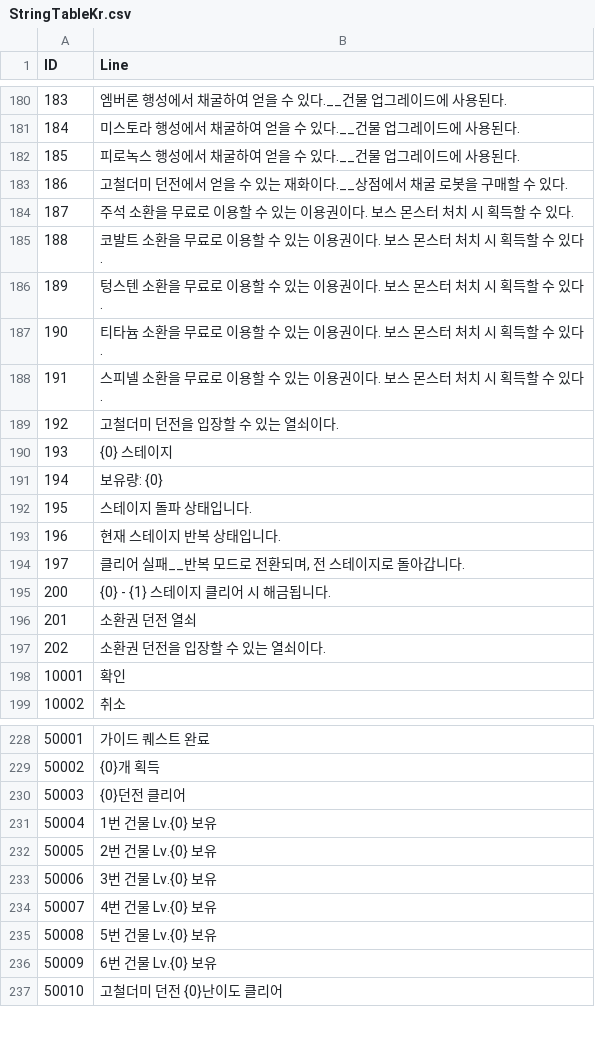
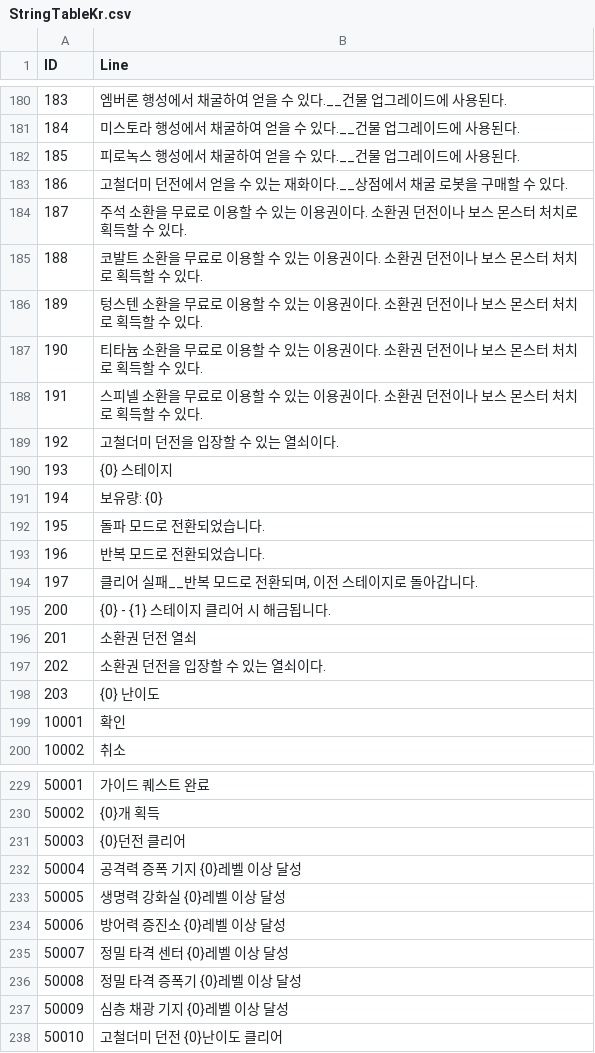
Before and after one commit to jikwang-park/SpaceMiner, a CSV file: Unity/Assets/Addressables/DataTables/StringTableKr.csv, drawn as a sheet; only a part is shown, gaps mark what is left out; the diff covers the shown part only.

```diff
--- a/Unity/Assets/Addressables/DataTables/StringTableKr.csv
+++ b/Unity/Assets/Addressables/DataTables/StringTableKr.csv
@@ -183,7 +183,7 @@ ID,Line
 186,고철더미 던전에서 얻을 수 있는 재화이다.__상점에서 채굴 로봇을 구매할 수 있다.
-187,주석 소환을 무료로 이용할 수 있는 이용권이다. 보스 몬스터 처치 시 획득할 수 있다.
-188,코발트 소환을 무료로 이용할 수 있는 이용권이다. 보스 몬스터 처치 시 획득할 수 있다.
-189,텅스텐 소환을 무료로 이용할 수 있는 이용권이다. 보스 몬스터 처치 시 획득할 수 있다.
-190,티타늄 소환을 무료로 이용할 수 있는 이용권이다. 보스 몬스터 처치 시 획득할 수 있다.
-191,스피넬 소환을 무료로 이용할 수 있는 이용권이다. 보스 몬스터 처치 시 획득할 수 있다.
+187,주석 소환을 무료로 이용할 수 있는 이용권이다. 소환권 던전이나 보스 몬스터 처치로 획득할 수 있다.
+188,코발트 소환을 무료로 이용할 수 있는 이용권이다. 소환권 던전이나 보스 몬스터 처치로 획득할 수 있다.
+189,텅스텐 소환을 무료로 이용할 수 있는 이용권이다. 소환권 던전이나 보스 몬스터 처치로 획득할 수 있다.
+190,티타늄 소환을 무료로 이용할 수 있는 이용권이다. 소환권 던전이나 보스 몬스터 처치로 획득할 수 있다.
+191,스피넬 소환을 무료로 이용할 수 있는 이용권이다. 소환권 던전이나 보스 몬스터 처치로 획득할 수 있다.
 192,고철더미 던전을 입장할 수 있는 열쇠이다.
@@ -191,5 +191,5 @@ ID,Line
 194,보유량: {0}
-195,스테이지 돌파 상태입니다.
-196,현재 스테이지 반복 상태입니다.
-197,"클리어 실패__반복 모드로 전환되며, 전 스테이지로 돌아갑니다."
+195,돌파 모드로 전환되었습니다.
+196,반복 모드로 전환되었습니다.
+197,"클리어 실패__반복 모드로 전환되며, 이전 스테이지로 돌아갑니다."
 200,{0} - {1} 스테이지 클리어 시 해금됩니다.
@@ -197,2 +197,3 @@ ID,Line
 202,소환권 던전을 입장할 수 있는 열쇠이다.
+203,{0} 난이도
 10001,확인
@@ -230,8 +231,8 @@ ID,Line
 50003,{0}던전 클리어
-50004,1번 건물 Lv.{0} 보유
-50005,2번 건물 Lv.{0} 보유
-50006,3번 건물 Lv.{0} 보유
-50007,4번 건물 Lv.{0} 보유
-50008,5번 건물 Lv.{0} 보유
-50009,6번 건물 Lv.{0} 보유
+50004,공격력 증폭 기지 {0}레벨 이상 달성
+50005,생명력 강화실 {0}레벨 이상 달성
+50006,방어력 증진소 {0}레벨 이상 달성
+50007,정밀 타격 센터 {0}레벨 이상 달성
+50008,정밀 타격 증폭기 {0}레벨 이상 달성
+50009,심층 채광 기지 {0}레벨 이상 달성
 50010,고철더미 던전 {0}난이도 클리어
```
Also changed, not shown: 2 added rows and 4 edited cells elsewhere in this file, Unity/Assets/Addressables/DataTables/BuildingTable.csv, Unity/Assets/Addressables/DataTables/GuideQuestTable.csv.
